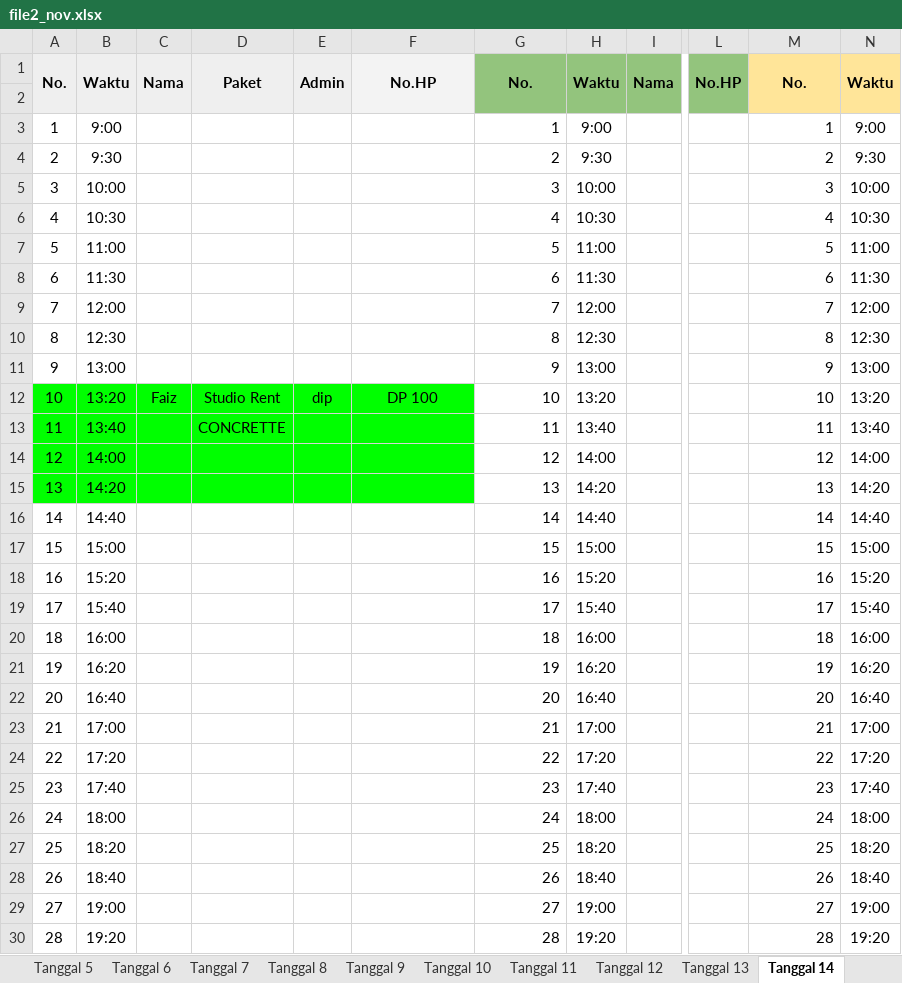
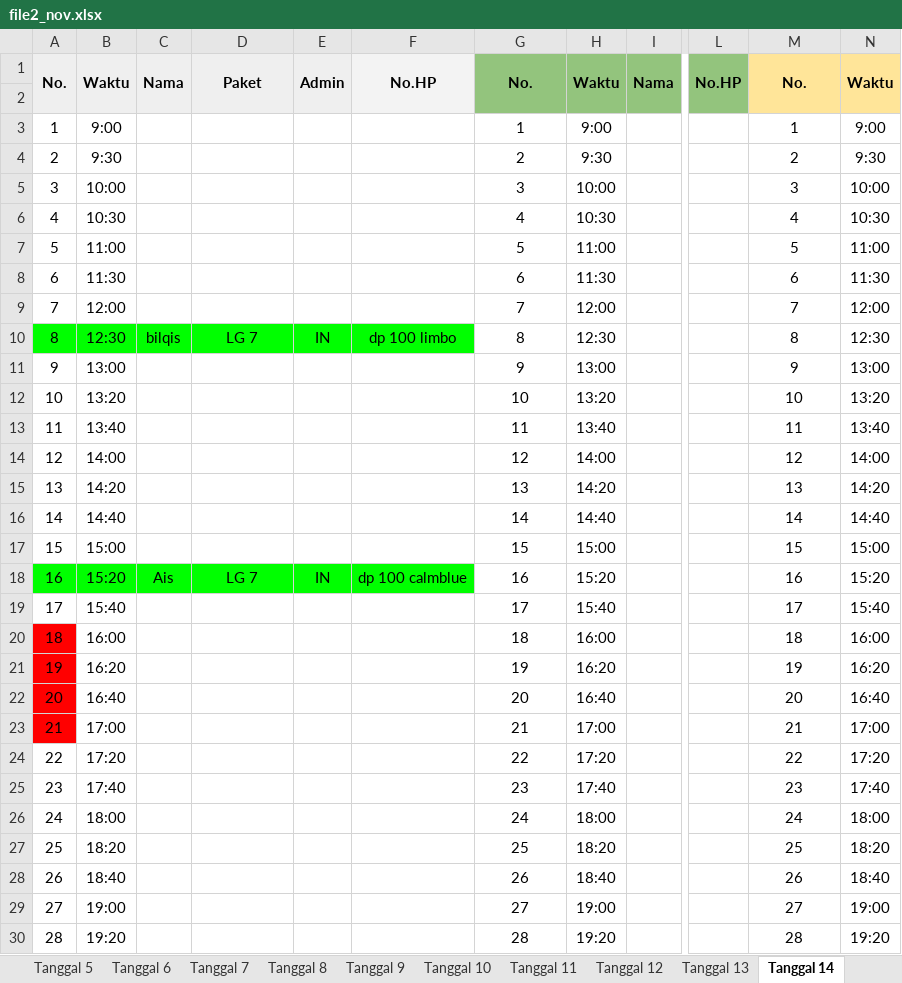
Before and after one commit to whynunuu/FoxeStudio, an Excel workbook: file2_nov.xlsx, sheet Tanggal 14, drawn as a sheet; only a part is shown, gaps mark what is left out; values as stored, in another font and other column widths than the file's, no borders; charts and pictures not drawn; the diff covers the shown part only; the diff names each change by its address in the sheet, - before the commit and + after, or states it on an @@ line.

```diff
--- a/file2_nov.xlsx (sheet Tanggal 14)
+++ b/file2_nov.xlsx (sheet Tanggal 14)
-G3:G30 alignment: right
+G3:G30 alignment: center
-M3:M30 alignment: right
+M3:M30 alignment: center
-A10:F10 fill: none
+A10:F10 fill: #00FF00
-C10: (empty)
+C10: bilqis
-D10: (empty)
+D10: LG 7
-E10: (empty)
+E10: IN
-F10: (empty)
+F10: dp 100 limbo
-A12:F15 fill: #00FF00
+A12:F15 fill: none
-C12: Faiz
+C12: (empty)
-D12: Studio Rent
+D12: (empty)
-E12: dip
+E12: (empty)
-F12: DP 100
+F12: (empty)
-D13: CONCRETTE
+D13: (empty)
-A18:F18 fill: none
+A18:F18 fill: #00FF00
-C18: (empty)
+C18: Ais
-D18: (empty)
+D18: LG 7
-E18: (empty)
+E18: IN
-F18: (empty)
+F18: dp 100 calmblue
-A20:A23 fill: none
+A20:A23 fill: #FF0000
```
Also changed, not shown: cell formats elsewhere in this sheet, sheet Tanggal 12, sheet Tanggal 17, sheet Tanggal 9, sheet Tanggal 11, sheet Tanggal 10, sheet Tanggal 20, 3 more sheets, file1_nov.xlsm, file2.xlsx, 10 other files.
